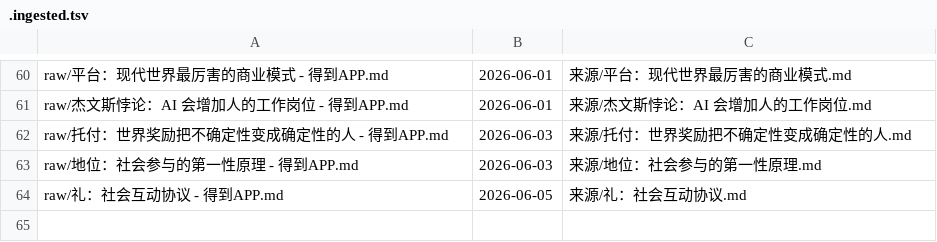
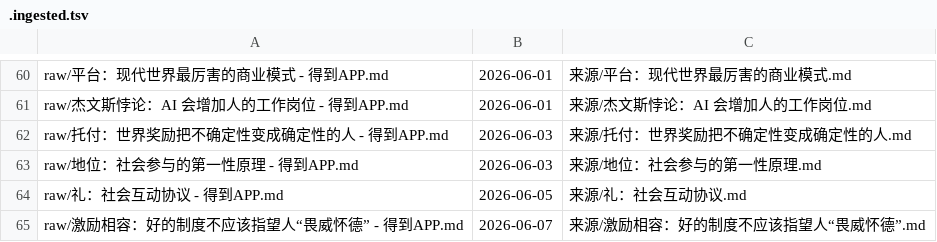
Before and after one commit to My2ndFoundation/100_Modern_Thinking_Tools, a TSV file: .ingested.tsv, drawn as a sheet; only a part is shown, gaps mark what is left out; the diff names each change by its address in the sheet, - before the commit and + after, or states it on an @@ line.

```diff
--- a/.ingested.tsv
+++ b/.ingested.tsv
+row 65: raw/激励相容：好的制度不应该指望人“畏威怀德” - 得到APP.md | 2026-06-07 | 来源/激励相容：好的制度不应该指望人“畏威怀德”.md
```
Also changed, not shown: .verified.tsv, 39 other files.
